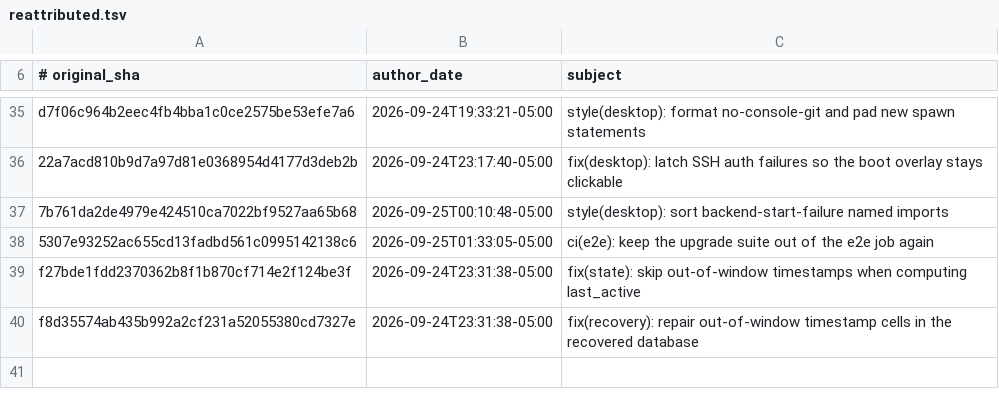
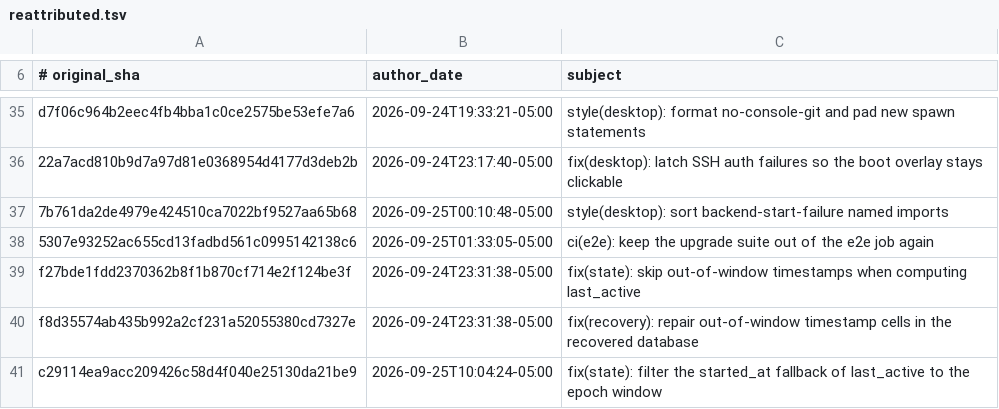
Before and after one commit to AdamRohdiHusni/hermes-agent, a TSV file: contributors/reattributed.tsv, drawn as a sheet; only a part is shown, gaps mark what is left out.

Commit message:
chore(attribution): re-attribute c29114ea9a to OutThisLife
Original: c29114ea9acc209426c58d4f040e25130da21be9
Subject:  fix(state): filter the started_at fallback of last_active to the epoch window

The original commit was authored as `Hermes Agent <agent@hermes.local>`,
an unverifiable address, so GitHub credited it to no one. This commit
restores attribution to its author; it changes no code.

Re-attributes: c29114ea9acc209426c58d4f040e25130da21be9

```diff
--- a/contributors/reattributed.tsv
+++ b/contributors/reattributed.tsv
@@ -40 +40,2 @@ f27bde1fdd2370362b8f1b870cf714e2f124be3f	2026-09-24T23:31:38-05:00	fix(state): s
 f8d35574ab435b992a2cf231a52055380cd7327e	2026-09-24T23:31:38-05:00	fix(recovery): repair out-of-window timestamp cells in the recovered database
+c29114ea9acc209426c58d4f040e25130da21be9	2026-09-25T10:04:24-05:00	fix(state): filter the started_at fallback of last_active to the epoch window
```
